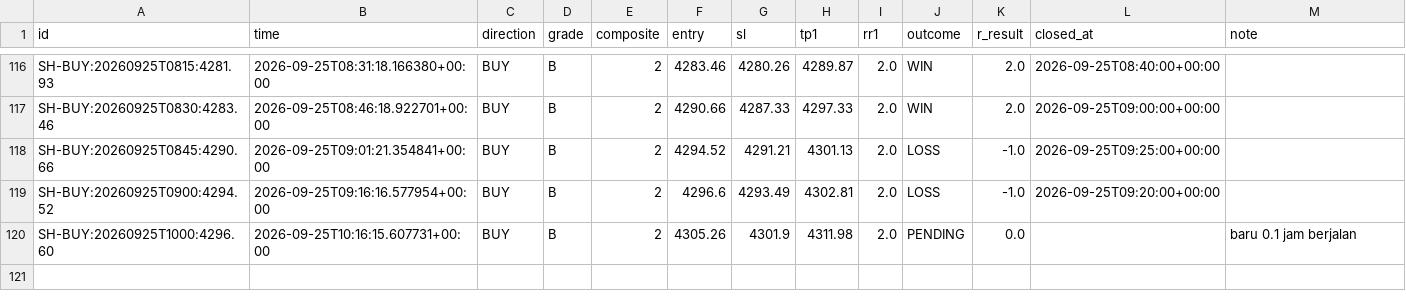
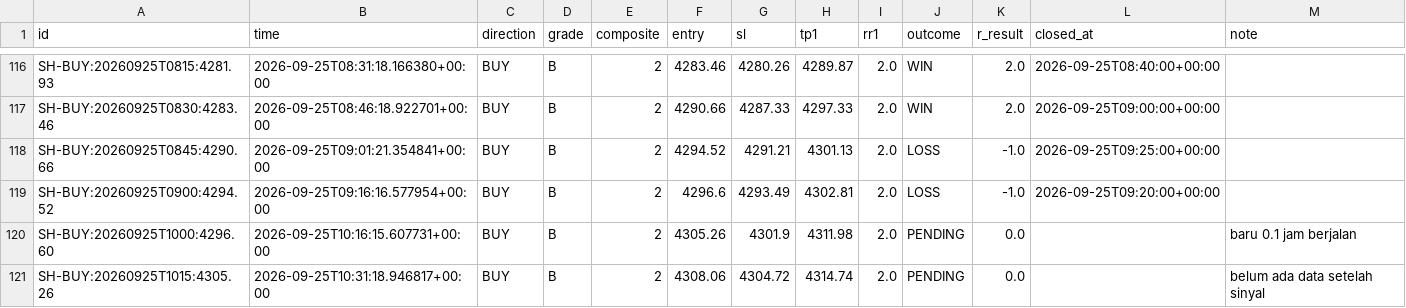
Before and after one commit to thesarpandjiux/xausignal, a CSV file: journal_shadow.csv, drawn as a sheet; only a part is shown, gaps mark what is left out; the diff names each change by its address in the sheet, - before the commit and + after, or states it on an @@ line.

```diff
--- a/journal_shadow.csv
+++ b/journal_shadow.csv
+row 121: SH-BUY:20260925T1015:4305.26 | 2026-09-25T10:31:18.946817+00:00 | BUY | B | 2 | 4308.06 | 4304.72 | 4314.74 | 2.0 | PENDING | 0.0 |  | belum ada data setelah sinyal
```
Also changed, not shown: signals_shadow.csv, 3 other files.
